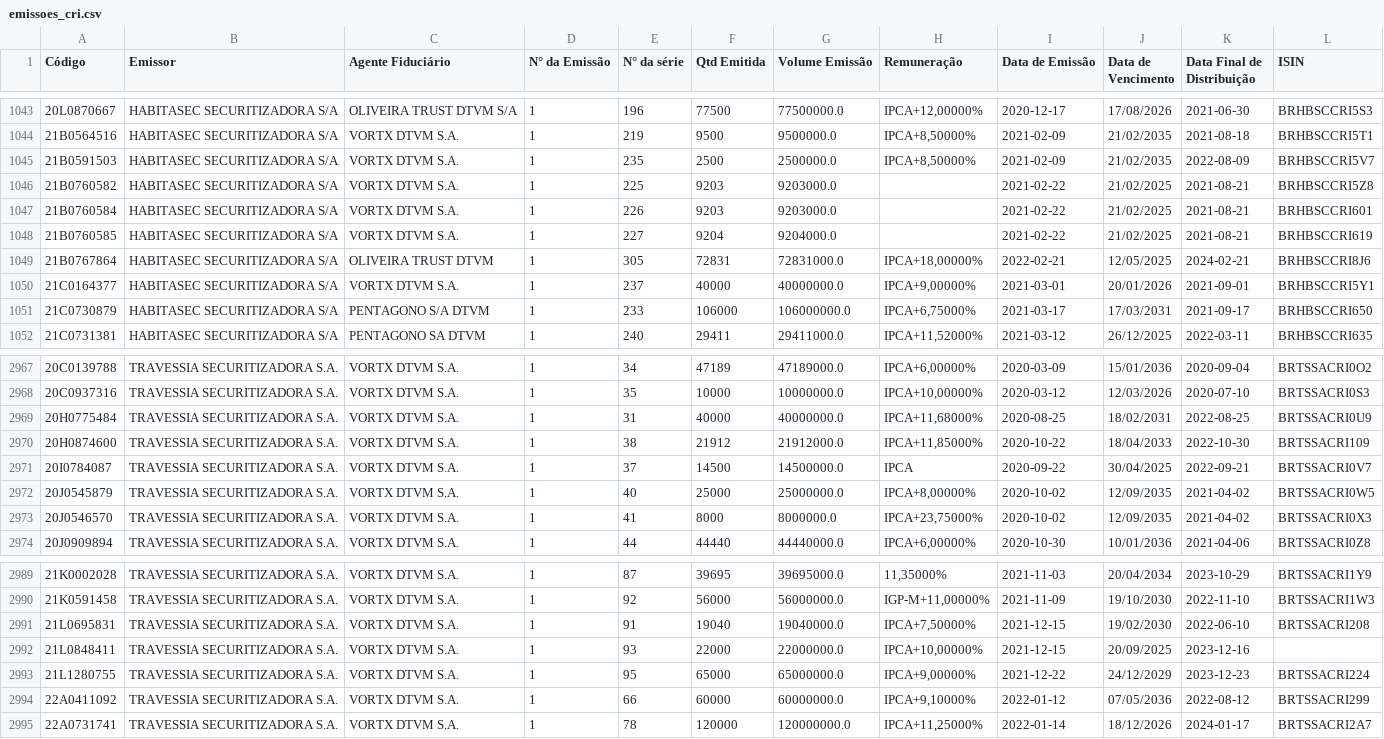
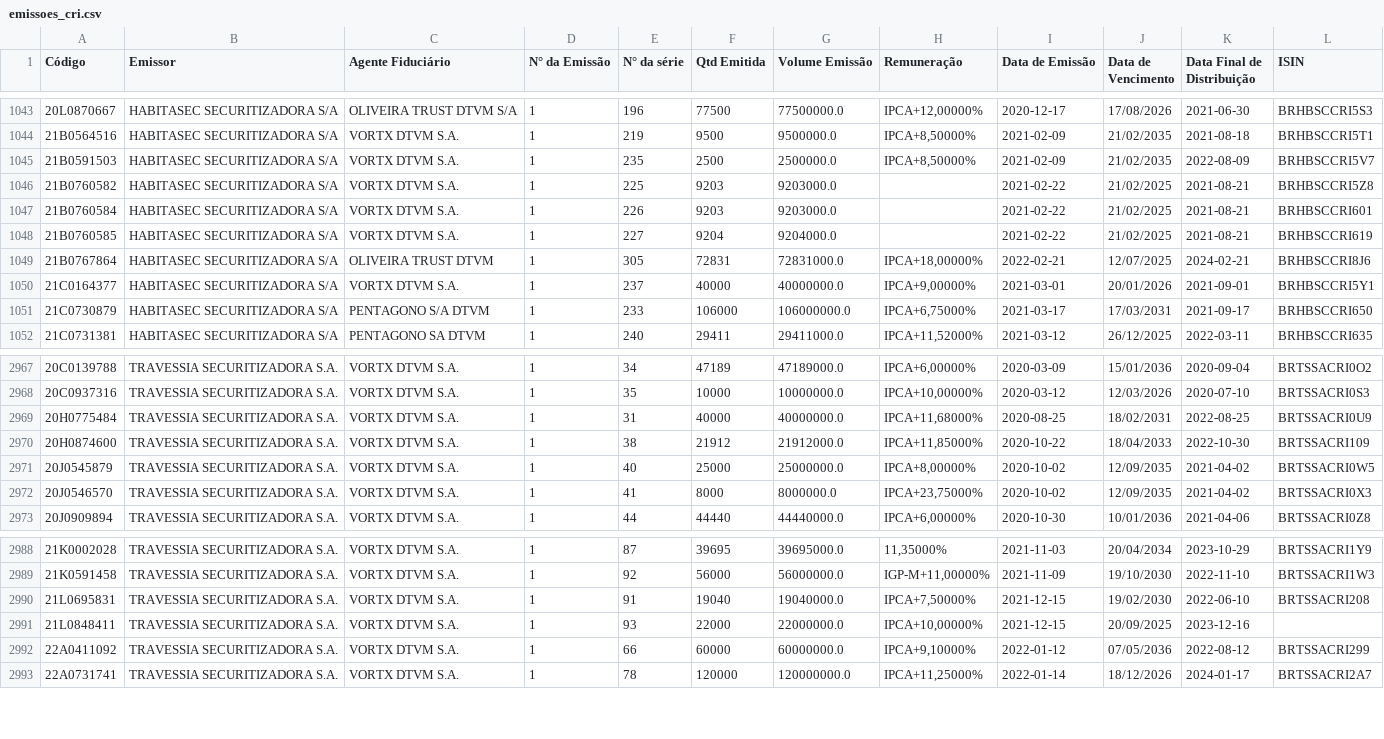
Before and after one commit to moderfla/scraper_cri_cetip, a CSV file: emissoes_cri.csv, drawn as a sheet; only a part is shown, gaps mark what is left out.

```diff
--- a/emissoes_cri.csv
+++ b/emissoes_cri.csv
@@ -1048,3 +1048,3 @@ Código,Emissor,Agente Fiduciário,N° da Emissão,N° da série,Qtd Emitida,Vol
 21B0760585,HABITASEC SECURITIZADORA S/A,VORTX DTVM S.A.,1,227,9204,9204000.0,,2021-02-22,21/02/2025,2021-08-21,BRHBSCCRI619
-21B0767864,HABITASEC SECURITIZADORA S/A,OLIVEIRA TRUST DTVM,1,305,72831,72831000.0,"IPCA+18,00000%",2022-02-21,12/05/2025,2024-02-21,BRHBSCCRI8J6
+21B0767864,HABITASEC SECURITIZADORA S/A,OLIVEIRA TRUST DTVM,1,305,72831,72831000.0,"IPCA+18,00000%",2022-02-21,12/07/2025,2024-02-21,BRHBSCCRI8J6
 21C0164377,HABITASEC SECURITIZADORA S/A,VORTX DTVM S.A.,1,237,40000,40000000.0,"IPCA+9,00000%",2021-03-01,20/01/2026,2021-09-01,BRHBSCCRI5Y1
@@ -2970,3 +2970,2 @@ Código,Emissor,Agente Fiduciário,N° da Emissão,N° da série,Qtd Emitida,Vol
 20H0874600,TRAVESSIA SECURITIZADORA S.A.,VORTX DTVM S.A.,1,38,21912,21912000.0,"IPCA+11,85000%",2020-10-22,18/04/2033,2022-10-30,BRTSSACRI109
-20I0784087,TRAVESSIA SECURITIZADORA S.A.,VORTX DTVM S.A.,1,37,14500,14500000.0,IPCA,2020-09-22,30/04/2025,2022-09-21,BRTSSACRI0V7
 20J0545879,TRAVESSIA SECURITIZADORA S.A.,VORTX DTVM S.A.,1,40,25000,25000000.0,"IPCA+8,00000%",2020-10-02,12/09/2035,2021-04-02,BRTSSACRI0W5
@@ -2992,3 +2991,2 @@ Código,Emissor,Agente Fiduciário,N° da Emissão,N° da série,Qtd Emitida,Vol
 21L0848411,TRAVESSIA SECURITIZADORA S.A.,VORTX DTVM S.A.,1,93,22000,22000000.0,"IPCA+10,00000%",2021-12-15,20/09/2025,2023-12-16,
-21L1280755,TRAVESSIA SECURITIZADORA S.A.,VORTX DTVM S.A.,1,95,65000,65000000.0,"IPCA+9,00000%",2021-12-22,24/12/2029,2023-12-23,BRTSSACRI224
 22A0411092,TRAVESSIA SECURITIZADORA S.A.,VORTX DTVM S.A.,1,66,60000,60000000.0,"IPCA+9,10000%",2022-01-12,07/05/2036,2022-08-12,BRTSSACRI299
```
Also changed, not shown: 1 other file.
